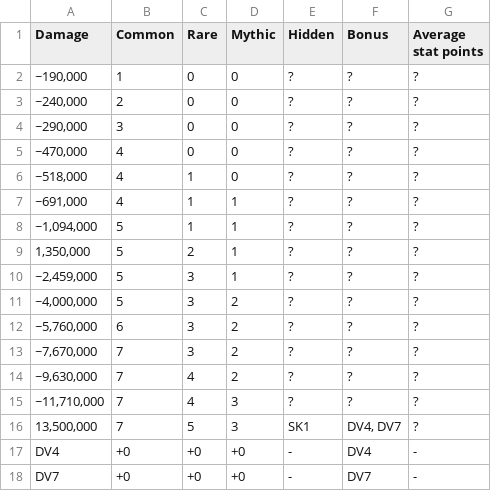
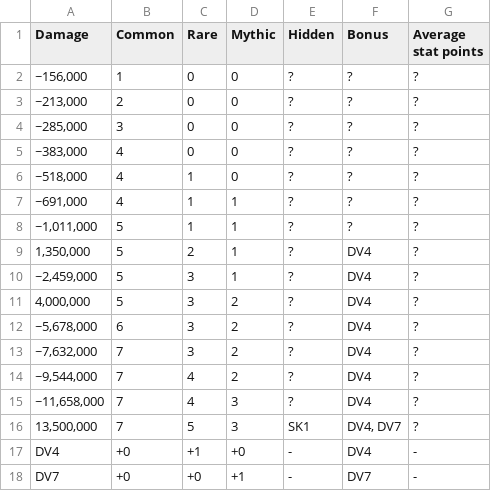
Before and after one commit to Matrix4348/Dragons-of-the-Void---Raid-Loot-Tiers, a CSV file: community-gathered data/Loot tiers and drop data/Regular raids/Xaphegorgh/Hard.csv, drawn as a sheet.

Commit message:
Update Hard.csv

```diff
--- a/community-gathered data/Loot tiers and drop data/Regular raids/Xaphegorgh/Hard.csv
+++ b/community-gathered data/Loot tiers and drop data/Regular raids/Xaphegorgh/Hard.csv
@@ -1,18 +1,18 @@
 Damage,Common,Rare,Mythic,Hidden,Bonus,Average stat points
-"~190,000",1,0,0,?,?,?
-"~240,000",2,0,0,?,?,?
-"~290,000",3,0,0,?,?,?
-"~470,000",4,0,0,?,?,?
+"~156,000",1,0,0,?,?,?
+"~213,000",2,0,0,?,?,?
+"~285,000",3,0,0,?,?,?
+"~383,000",4,0,0,?,?,?
 "~518,000",4,1,0,?,?,?
 "~691,000",4,1,1,?,?,?
-"~1,094,000",5,1,1,?,?,?
-"1,350,000",5,2,1,?,?,?
-"~2,459,000",5,3,1,?,?,?
-"~4,000,000",5,3,2,?,?,?
-"~5,760,000",6,3,2,?,?,?
-"~7,670,000",7,3,2,?,?,?
-"~9,630,000",7,4,2,?,?,?
-"~11,710,000",7,4,3,?,?,?
+"~1,011,000",5,1,1,?,?,?
+"1,350,000",5,2,1,?,DV4,?
+"~2,459,000",5,3,1,?,DV4,?
+"4,000,000",5,3,2,?,DV4,?
+"~5,678,000",6,3,2,?,DV4,?
+"~7,632,000",7,3,2,?,DV4,?
+"~9,544,000",7,4,2,?,DV4,?
+"~11,658,000",7,4,3,?,DV4,?
 "13,500,000",7,5,3,SK1,"DV4, DV7",?
-DV4,+0,+0,+0,-,DV4,-
-DV7,+0,+0,+0,-,DV7,-
+DV4,+0,+1,+0,-,DV4,-
+DV7,+0,+0,+1,-,DV7,-
```
